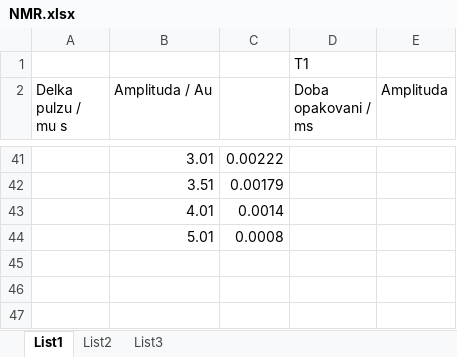
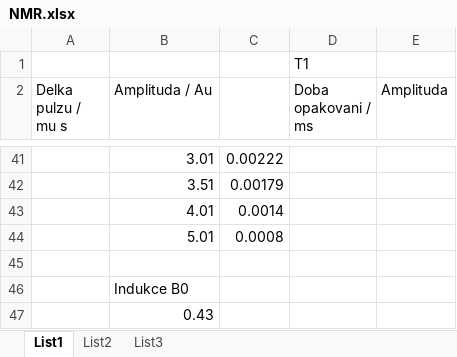
Before and after one commit to JonasVenc/Praktikum-IV, an Excel workbook: A10 - NMR/NMR.xlsx, sheet List1, drawn as a sheet; only a part is shown, gaps mark what is left out; values as stored, in another font and other column widths than the file's, no borders; charts and pictures not drawn; the diff names each change by its address in the sheet, - before the commit and + after, or states it on an @@ line.

```diff
--- a/A10 - NMR/NMR.xlsx (sheet List1)
+++ b/A10 - NMR/NMR.xlsx (sheet List1)
+row 45: (empty)
+row 46:  | Indukce B0
+row 47:  | 0.43
```
Also changed, not shown: charts or pictures, 2 other files.
